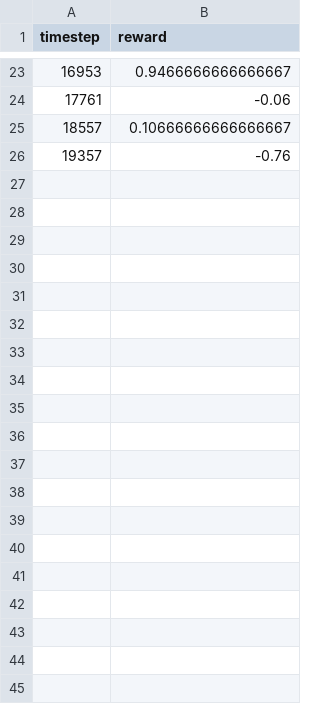
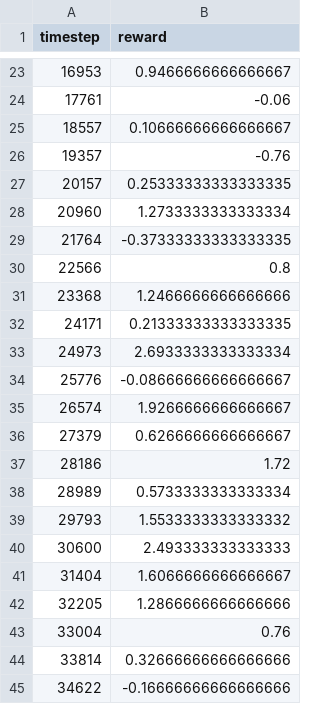
Before and after one commit to GautierDulac/RL-tarot, a CSV file: experiments/tarot_dqn_result_v7/performance.csv, drawn as a sheet; only a part is shown, gaps mark what is left out; the diff covers the shown part only; the diff names each change by its address in the sheet, - before the commit and + after, or states it on an @@ line.

```diff
--- a/experiments/tarot_dqn_result_v7/performance.csv
+++ b/experiments/tarot_dqn_result_v7/performance.csv
+row 27: 20157 | 0.25333333333333335
+row 28: 20960 | 1.2733333333333334
+row 29: 21764 | -0.37333333333333335
+row 30: 22566 | 0.8
+row 31: 23368 | 1.2466666666666666
+row 32: 24171 | 0.21333333333333335
+row 33: 24973 | 2.6933333333333334
+row 34: 25776 | -0.08666666666666667
+row 35: 26574 | 1.9266666666666667
+row 36: 27379 | 0.6266666666666667
+row 37: 28186 | 1.72
+row 38: 28989 | 0.5733333333333334
+row 39: 29793 | 1.5533333333333332
+row 40: 30600 | 2.493333333333333
+row 41: 31404 | 1.6066666666666667
+row 42: 32205 | 1.2866666666666666
+row 43: 33004 | 0.76
+row 44: 33814 | 0.32666666666666666
+row 45: 34622 | -0.16666666666666666
```
Also changed, not shown: 37 added rows elsewhere in this file, 10 other files.
